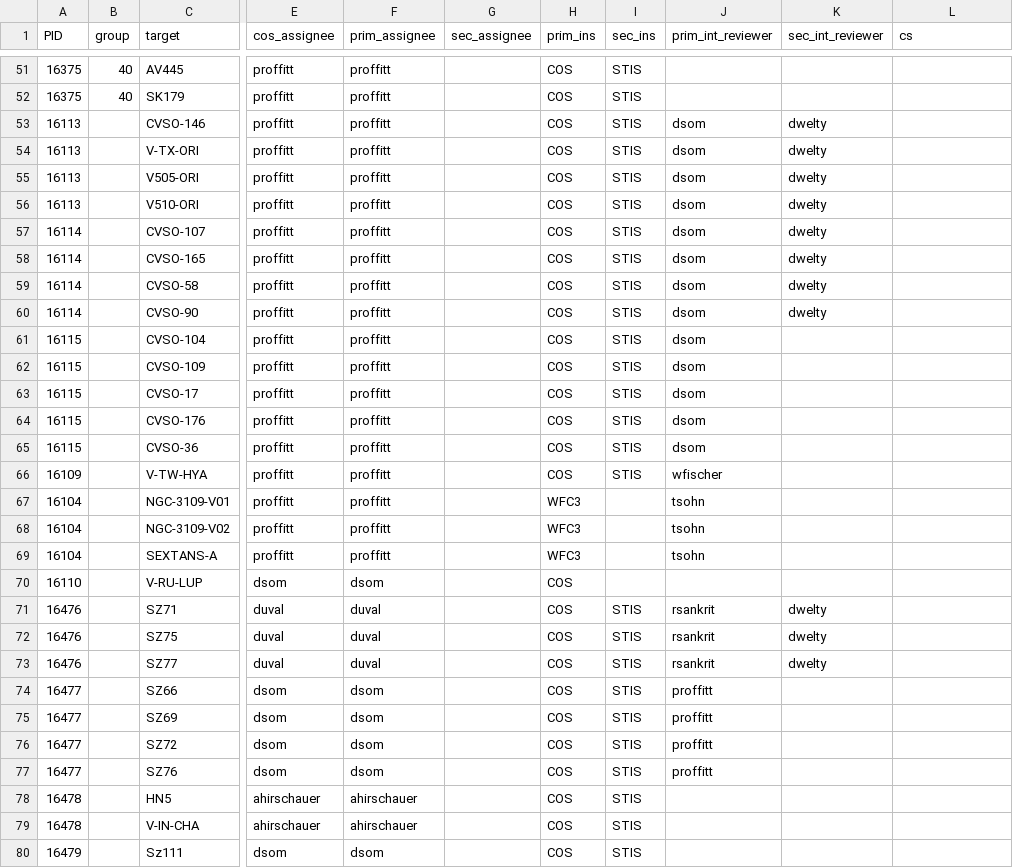
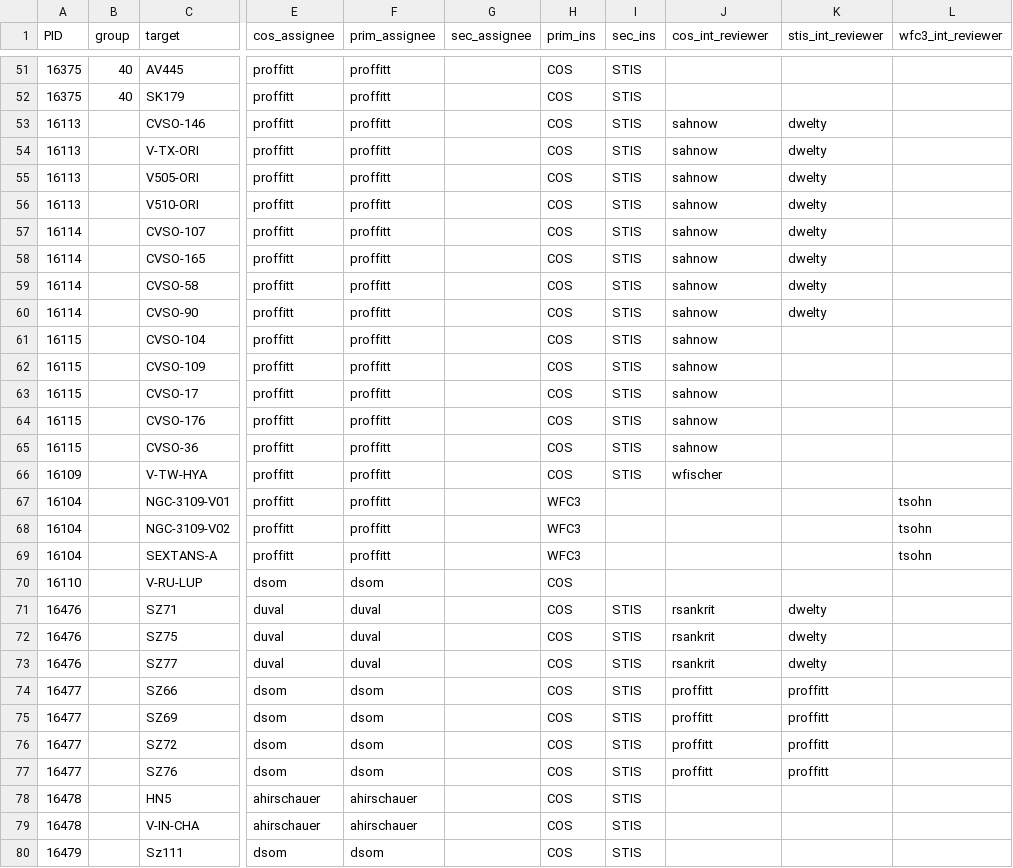
Before and after one commit to spacetelescope/ullyses-utils, a CSV file: utils/data/target_metadata/cy28_assignees.csv, drawn as a sheet; only a part is shown, gaps mark what is left out; the diff covers the shown part only; the diff names each change by its address in the sheet, - before the commit and + after, or states it on an @@ line.

Commit message:
Changing to be COS/STIS/WFC3 internal reviewers instead of prim/sec

```diff
--- a/utils/data/target_metadata/cy28_assignees.csv
+++ b/utils/data/target_metadata/cy28_assignees.csv
-J1: prim_int_reviewer
+J1: cos_int_reviewer
-K1: sec_int_reviewer
+K1: stis_int_reviewer
-L1: cs
+L1: wfc3_int_reviewer
-J53:J65 (cos_int_reviewer): dsom
+J53:J65 (cos_int_reviewer): sahnow
-J67:J69 (cos_int_reviewer): tsohn
+J67:J69 (cos_int_reviewer): (empty)
-L67:L69 (wfc3_int_reviewer): (empty)
+L67:L69 (wfc3_int_reviewer): tsohn
-K74:K77 (stis_int_reviewer): (empty)
+K74:K77 (stis_int_reviewer): proffitt
```
Also changed, not shown: 35 edited cells elsewhere in this file, utils/data/target_metadata/cy27_assignees.csv.
